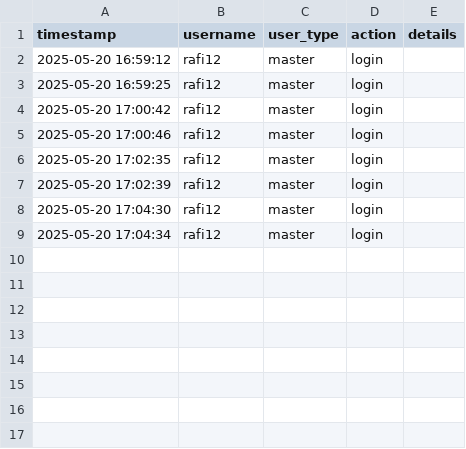
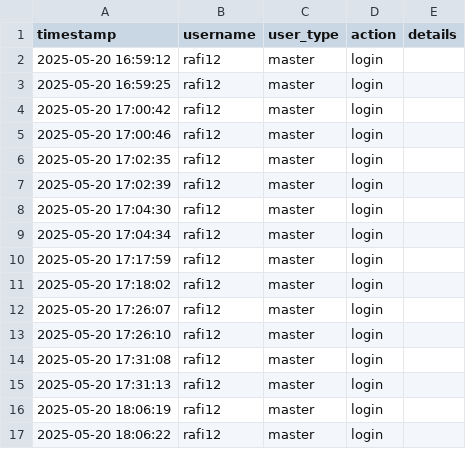
Before and after one commit to rafisaiyari/algal-bloom-prediction-system, a CSV file: audit_logs/user_activity.csv, drawn as a sheet; the diff names each change by its address in the sheet, - before the commit and + after, or states it on an @@ line.

```diff
--- a/audit_logs/user_activity.csv
+++ b/audit_logs/user_activity.csv
+row 10: 2025-05-20 17:17:59 | rafi12 | master | login
+row 11: 2025-05-20 17:18:02 | rafi12 | master | login
+row 12: 2025-05-20 17:26:07 | rafi12 | master | login
+row 13: 2025-05-20 17:26:10 | rafi12 | master | login
+row 14: 2025-05-20 17:31:08 | rafi12 | master | login
+row 15: 2025-05-20 17:31:13 | rafi12 | master | login
+row 16: 2025-05-20 18:06:19 | rafi12 | master | login
+row 17: 2025-05-20 18:06:22 | rafi12 | master | login
```
Also changed, not shown: 1 other file.
